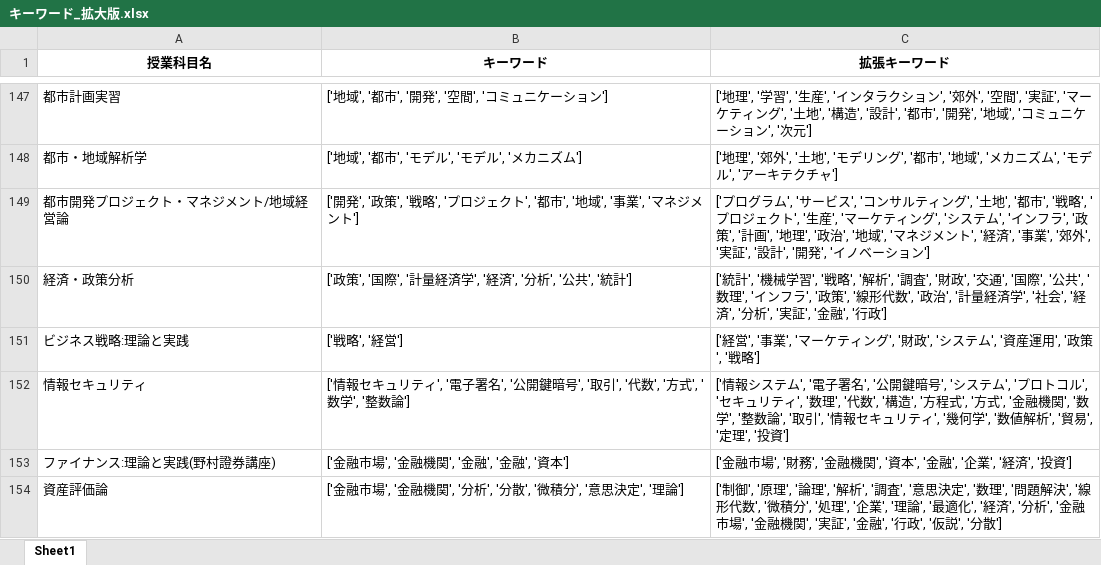
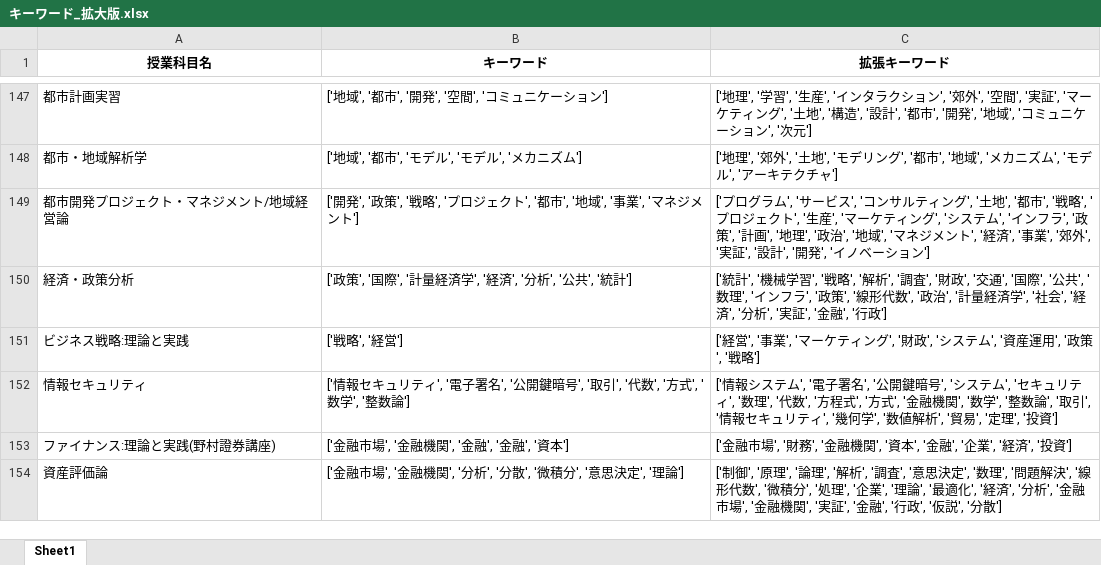
Before and after one commit to suetake89/topic-based-recommender, an Excel workbook: キーワード_拡大版.xlsx, sheet Sheet1, drawn as a sheet; only a part is shown, gaps mark what is left out; values as stored, in another font and other column widths than the file's, no borders; the diff covers the shown part only; the diff names each change by its address in the sheet, - before the commit and + after, or states it on an @@ line.

```diff
--- a/キーワード_拡大版.xlsx (sheet Sheet1)
+++ b/キーワード_拡大版.xlsx (sheet Sheet1)
-C152 (拡張キーワード): …テム', 'プロトコル', 'セキュリティ', '数理', '代数', '構造', '方程…
+C152 (拡張キーワード): …テム', 'セキュリティ', '数理', '代数', '方程…
```
Also changed, not shown: 47 edited cells elsewhere in this sheet.
